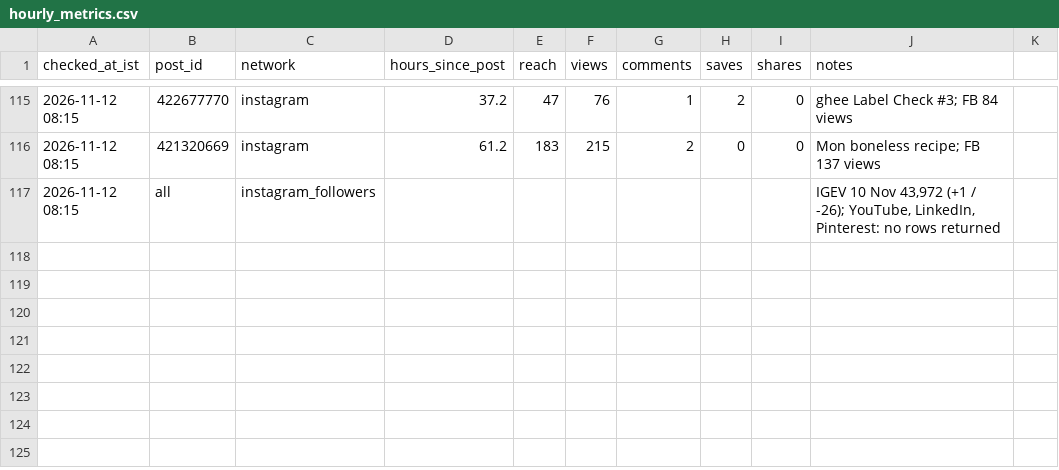
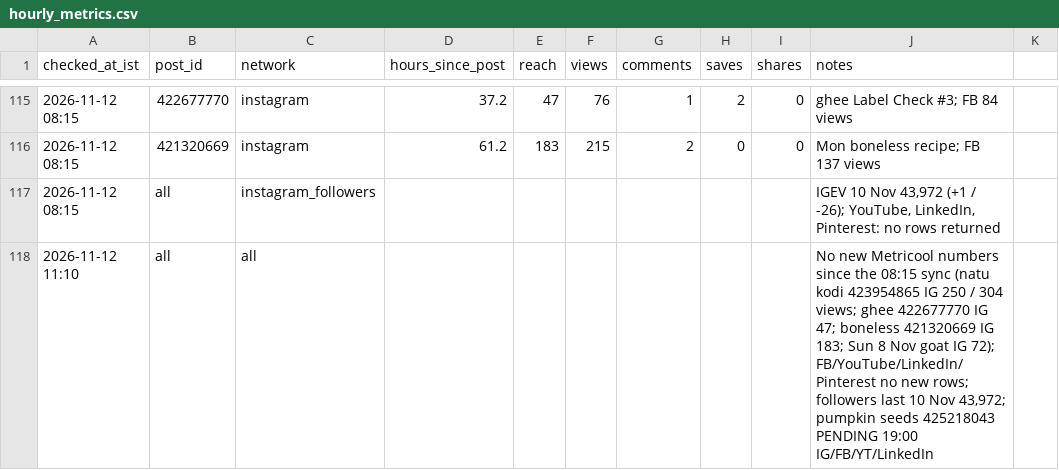
Before and after one commit to gjsgopi-dev/pureorganiczone-reels, a CSV file: insights/hourly_metrics.csv, drawn as a sheet; only a part is shown, gaps mark what is left out; the diff names each change by its address in the sheet, - before the commit and + after, or states it on an @@ line.

```diff
--- a/insights/hourly_metrics.csv
+++ b/insights/hourly_metrics.csv
+row 118: 2026-11-12 11:10 | all | all |  |  |  |  |  |  | No new Metricool numbers since the 08:15 sync (natu kodi 423954865 IG 250 / 304 views; ghee 422677770 IG 47; boneless 421320669 IG 183; Sun 8 Nov goat IG 72); FB/YouTube/LinkedIn/Pinterest no new rows; followers last 10 Nov 43,972; pumpkin seeds 425218043 PENDING 19:00 IG/FB/YT/LinkedIn
```
Also changed, not shown: insights/customer_feedback.csv, insights/growth_tests.csv, 2 other files.
